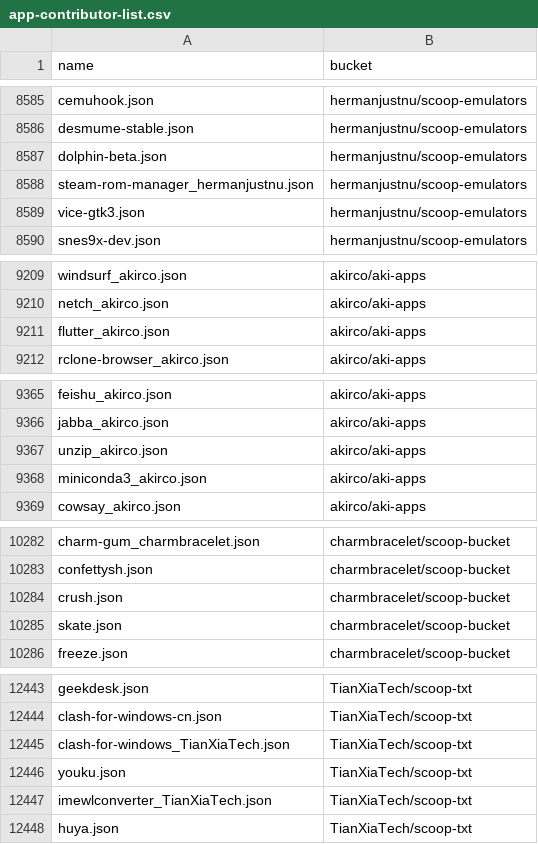
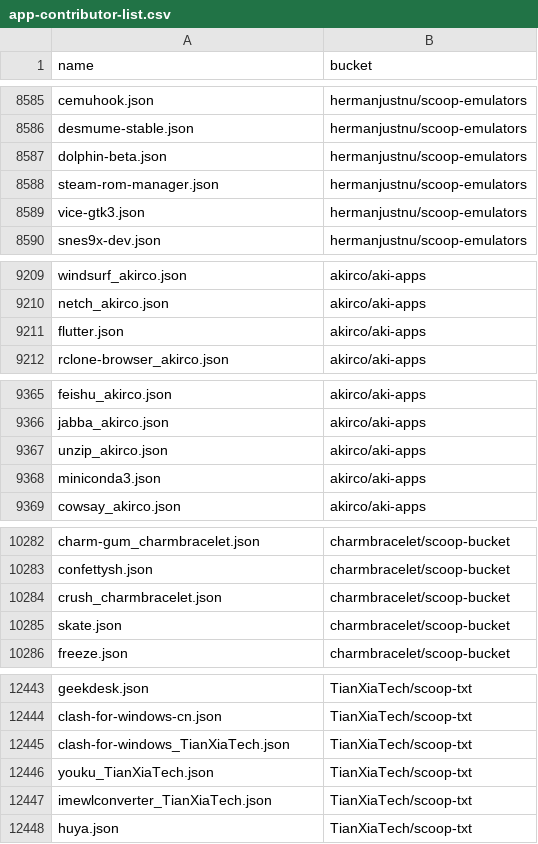
Before and after one commit to XiHanQWQ/scoop-apps, a CSV file: app-contributor-list.csv, drawn as a sheet; only a part is shown, gaps mark what is left out.

```diff
--- a/app-contributor-list.csv
+++ b/app-contributor-list.csv
@@ -8587,3 +8587,3 @@ desmume-stable.json,hermanjustnu/scoop-emulators
 dolphin-beta.json,hermanjustnu/scoop-emulators
-steam-rom-manager_hermanjustnu.json,hermanjustnu/scoop-emulators
+steam-rom-manager.json,hermanjustnu/scoop-emulators
 vice-gtk3.json,hermanjustnu/scoop-emulators
@@ -9210,3 +9210,3 @@ windsurf_akirco.json,akirco/aki-apps
 netch_akirco.json,akirco/aki-apps
-flutter_akirco.json,akirco/aki-apps
+flutter.json,akirco/aki-apps
 rclone-browser_akirco.json,akirco/aki-apps
@@ -9367,3 +9367,3 @@ jabba_akirco.json,akirco/aki-apps
 unzip_akirco.json,akirco/aki-apps
-miniconda3_akirco.json,akirco/aki-apps
+miniconda3.json,akirco/aki-apps
 cowsay_akirco.json,akirco/aki-apps
@@ -10283,3 +10283,3 @@ charm-gum_charmbracelet.json,charmbracelet/scoop-bucket
 confettysh.json,charmbracelet/scoop-bucket
-crush.json,charmbracelet/scoop-bucket
+crush_charmbracelet.json,charmbracelet/scoop-bucket
 skate.json,charmbracelet/scoop-bucket
@@ -12445,3 +12445,3 @@ clash-for-windows-cn.json,TianXiaTech/scoop-txt
 clash-for-windows_TianXiaTech.json,TianXiaTech/scoop-txt
-youku.json,TianXiaTech/scoop-txt
+youku_TianXiaTech.json,TianXiaTech/scoop-txt
 imewlconverter_TianXiaTech.json,TianXiaTech/scoop-txt
```
Also changed, not shown: 52 other files.
